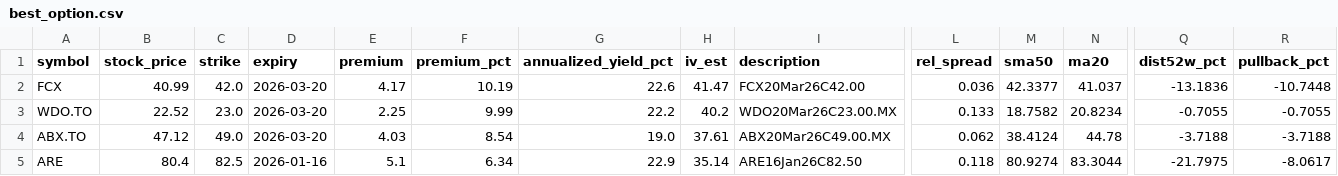
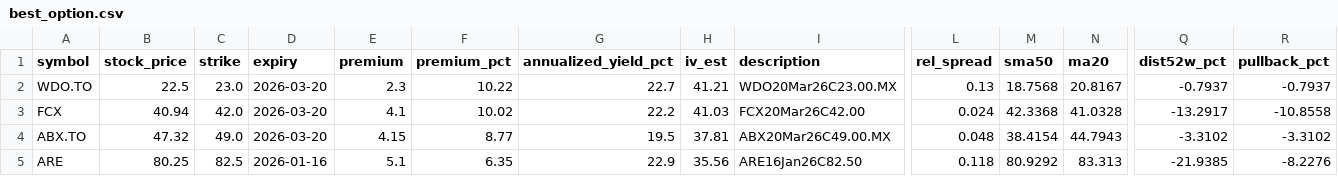
Before and after one commit to mingchen112001-crypto/csv-dashboard, a CSV file: data/best_option.csv, drawn as a sheet; only a part is shown, gaps mark what is left out; removed rows and columns are numbered as before the commit, all else as after; rows hold the shown columns only; the diff covers the shown part only; the diff names each change by its address in the sheet, - before the commit and + after, or states it on an @@ line.

```diff
--- a/data/best_option.csv
+++ b/data/best_option.csv
-row 2: FCX | 40.99 | 42.0 | 2026-03-20 | 4.17 | 10.19 | 22.6 | 41.47 | FCX20Mar26C42.00 | 0.036 | 42.3377 | 41.037 | -13.1836 | -10.7448
-B2 (stock_price): 22.52
+B2 (stock_price): 22.5
-E2 (premium): 2.25
+E2 (premium): 2.3
-F2 (premium_pct): 9.99
+F2 (premium_pct): 10.22
-G2 (annualized_yield_pct): 22.2
+G2 (annualized_yield_pct): 22.7
-H2 (iv_est): 40.2
+H2 (iv_est): 41.21
-L2 (rel_spread): 0.133
+L2 (rel_spread): 0.13
-M2 (sma50): 18.7582
+M2 (sma50): 18.7568
-N2 (ma20): 20.8234
+N2 (ma20): 20.8167
-Q2 (dist52w_pct): -0.7055
+Q2 (dist52w_pct): -0.7937
-R2 (pullback_pct): -0.7055
+R2 (pullback_pct): -0.7937
+row 3: FCX | 40.94 | 42.0 | 2026-03-20 | 4.1 | 10.02 | 22.2 | 41.03 | FCX20Mar26C42.00 | 0.024 | 42.3368 | 41.0328 | -13.2917 | -10.8558
-B4 (stock_price): 47.12
+B4 (stock_price): 47.32
-E4 (premium): 4.03
+E4 (premium): 4.15
-F4 (premium_pct): 8.54
+F4 (premium_pct): 8.77
-G4 (annualized_yield_pct): 19.0
+G4 (annualized_yield_pct): 19.5
-H4 (iv_est): 37.61
+H4 (iv_est): 37.81
-L4 (rel_spread): 0.062
+L4 (rel_spread): 0.048
-M4 (sma50): 38.4124
+M4 (sma50): 38.4154
-N4 (ma20): 44.78
+N4 (ma20): 44.7943
-Q4 (dist52w_pct): -3.7188
+Q4 (dist52w_pct): -3.3102
-R4 (pullback_pct): -3.7188
+R4 (pullback_pct): -3.3102
-B5 (stock_price): 80.4
+B5 (stock_price): 80.25
-F5 (premium_pct): 6.34
+F5 (premium_pct): 6.35
-H5 (iv_est): 35.14
+H5 (iv_est): 35.56
-M5 (sma50): 80.9274
+M5 (sma50): 80.9292
-N5 (ma20): 83.3044
+N5 (ma20): 83.313
-Q5 (dist52w_pct): -21.7975
+Q5 (dist52w_pct): -21.9385
-R5 (pullback_pct): -8.0617
+R5 (pullback_pct): -8.2276
```
Also changed, not shown: 34 edited cells elsewhere in this file, data/best_put.csv.
